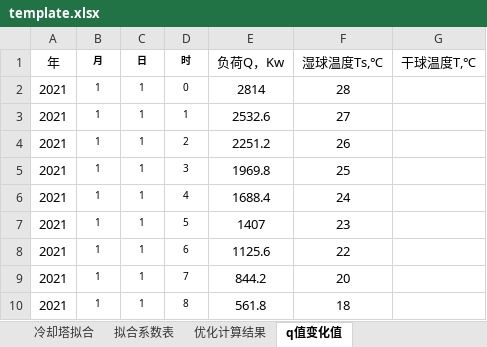
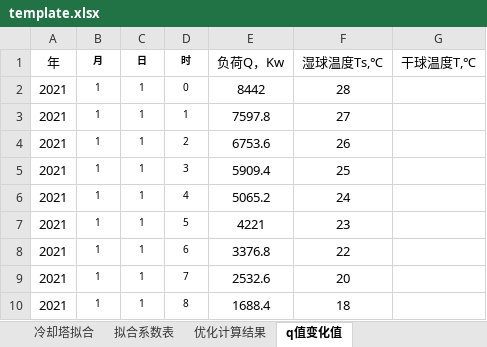
Before and after one commit to ssf-czh/analy_pro, an Excel workbook: gui/template.xlsx, sheet q值变化值, drawn as a sheet; values as stored, in another font and other column widths than the file's, no borders; the diff names each change by its address in the sheet, - before the commit and + after, or states it on an @@ line.

```diff
--- a/gui/template.xlsx (sheet q值变化值)
+++ b/gui/template.xlsx (sheet q值变化值)
-E2 (负荷Q，Kw): 2814
+E2 (负荷Q，Kw): 8442
-E3 (负荷Q，Kw): 2532.6
+E3 (负荷Q，Kw): 7597.8
-E4 (负荷Q，Kw): 2251.2
+E4 (负荷Q，Kw): 6753.6
-E5 (负荷Q，Kw): 1969.8
+E5 (负荷Q，Kw): 5909.4
-E6 (负荷Q，Kw): 1688.4
+E6 (负荷Q，Kw): 5065.2
-E7 (负荷Q，Kw): 1407
+E7 (负荷Q，Kw): 4221
-E8 (负荷Q，Kw): 1125.6
+E8 (负荷Q，Kw): 3376.8
-E9 (负荷Q，Kw): 844.2
+E9 (负荷Q，Kw): 2532.6
-E10 (负荷Q，Kw): 561.8
+E10 (负荷Q，Kw): 1688.4
```
Also changed, not shown: sheet 优化计算结果, sheet 拟合系数表, sheet 水泵性能参数拟合, sheet 参数初始值设定, 1 other file.
